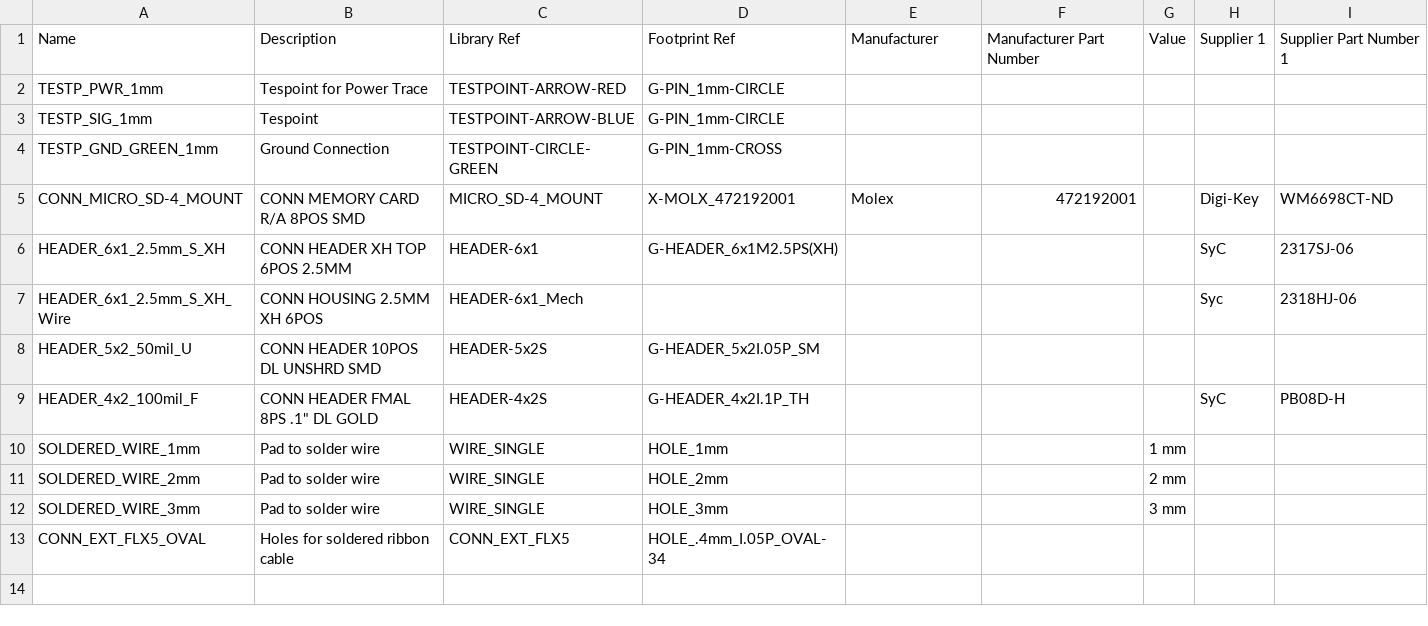
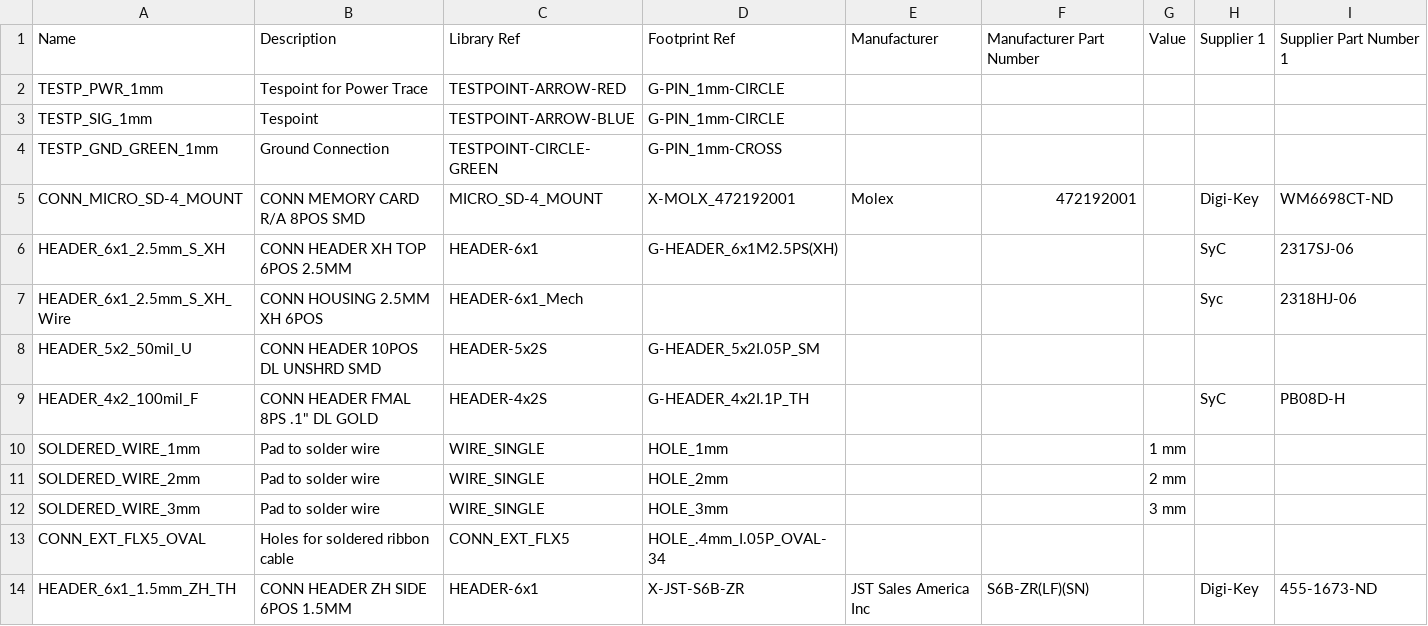
Before and after one commit to jcarrano/flyx5-libpcb, a CSV file: database/datasource/Connector.csv, drawn as a sheet; the diff names each change by its address in the sheet, - before the commit and + after, or states it on an @@ line.

Commit message:
1.5mm pitch connector. Tiny crystal.

```diff
--- a/database/datasource/Connector.csv
+++ b/database/datasource/Connector.csv
+row 14: HEADER_6x1_1.5mm_ZH_TH | CONN HEADER ZH SIDE 6POS 1.5MM | HEADER-6x1 | X-JST-S6B-ZR | JST Sales America Inc | S6B-ZR(LF)(SN) |  | Digi-Key | 455-1673-ND
```
Also changed, not shown: database/datasource/Passive.csv, 6 other files.
